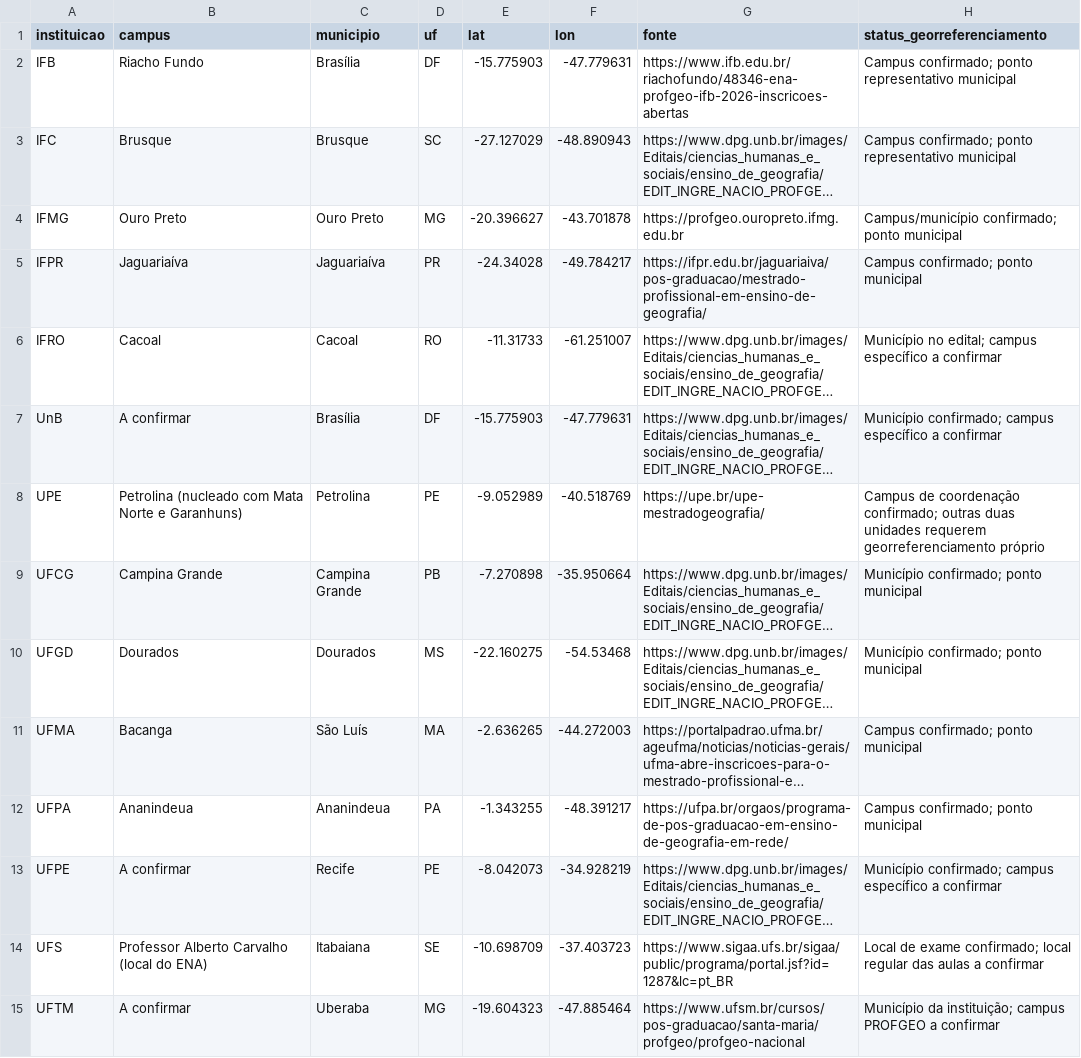
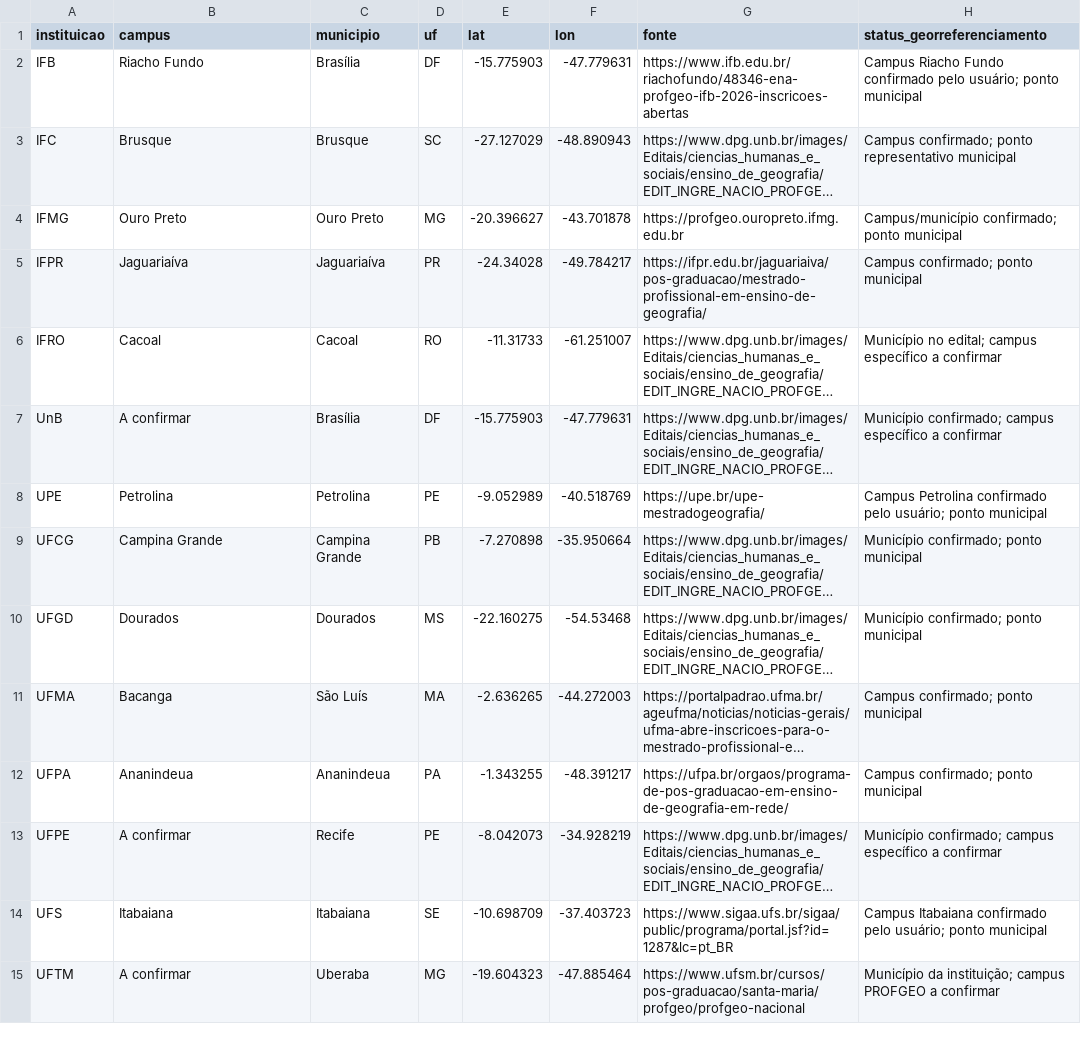
Before and after one commit to eduwerneck/profgeo-expansao, a CSV file: rede_existente_18_polos.csv, drawn as a sheet; only a part is shown; long unchanged cells end in …; the diff names each change by its address in the sheet, - before the commit and + after, or states it on an @@ line.

Commit message:
Confirmar IFB Riacho Fundo, UPE Petrolina e UFS Itabaiana conforme validação institucional

```diff
--- a/rede_existente_18_polos.csv
+++ b/rede_existente_18_polos.csv
-H2 (status_georreferenciamento): Campus confirmado; ponto representativo municipal
+H2 (status_georreferenciamento): Campus Riacho Fundo confirmado pelo usuário; ponto municipal
-B8 (campus): Petrolina (nucleado com Mata Norte e Garanhuns)
+B8 (campus): Petrolina
-H8 (status_georreferenciamento): Campus de coordenação confirmado; outras duas unidades requerem georreferenciamento próprio
+H8 (status_georreferenciamento): Campus Petrolina confirmado pelo usuário; ponto municipal
-B14 (campus): Professor Alberto Carvalho (local do ENA)
+B14 (campus): Itabaiana
-H14 (status_georreferenciamento): Local de exame confirmado; local regular das aulas a confirmar
+H14 (status_georreferenciamento): Campus Itabaiana confirmado pelo usuário; ponto municipal
```
